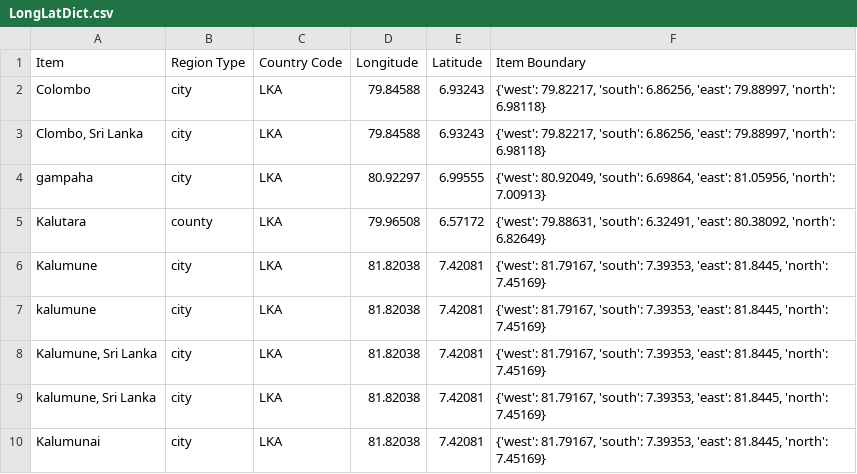
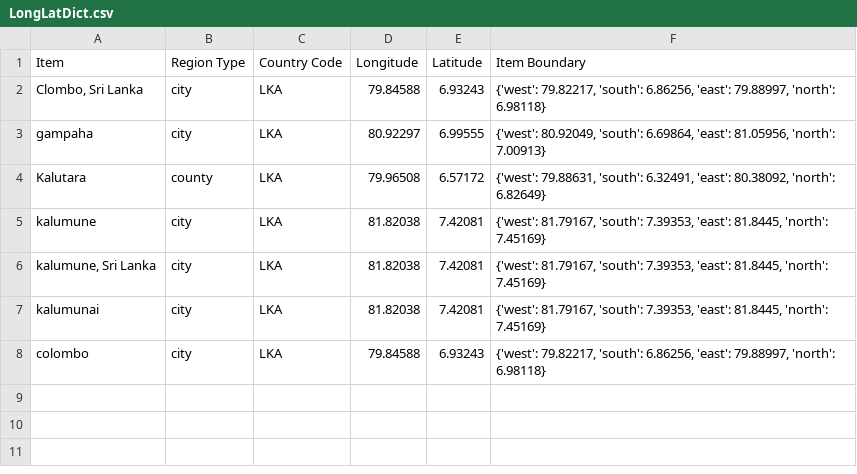
Before and after one commit to MLOpenSourceOpenScience/disease_data_parser_MLOS2, a CSV file: Modules/LongLatDict.csv, drawn as a sheet; removed rows and columns are numbered as before the commit, all else as after; the diff names each change by its address in the sheet, - before the commit and + after, or states it on an @@ line.

```diff
--- a/Modules/LongLatDict.csv
+++ b/Modules/LongLatDict.csv
-row 2: Colombo | city | LKA | 79.84588 | 6.93243 | {'west': 79.82217, 'south': 6.86256, 'east': 79.88997, 'north': 6.98118}
-row 6: Kalumune | city | LKA | 81.82038 | 7.42081 | {'west': 81.79167, 'south': 7.39353, 'east': 81.8445, 'north': 7.45169}
-row 8: Kalumune, Sri Lanka | city | LKA | 81.82038 | 7.42081 | {'west': 81.79167, 'south': 7.39353, 'east': 81.8445, 'north': 7.45169}
-A7 (Item): Kalumunai
+A7 (Item): kalumunai
+row 8: colombo | city | LKA | 79.84588 | 6.93243 | {'west': 79.82217, 'south': 6.86256, 'east': 79.88997, 'north': 6.98118}
```
Also changed, not shown: 3 other files.
